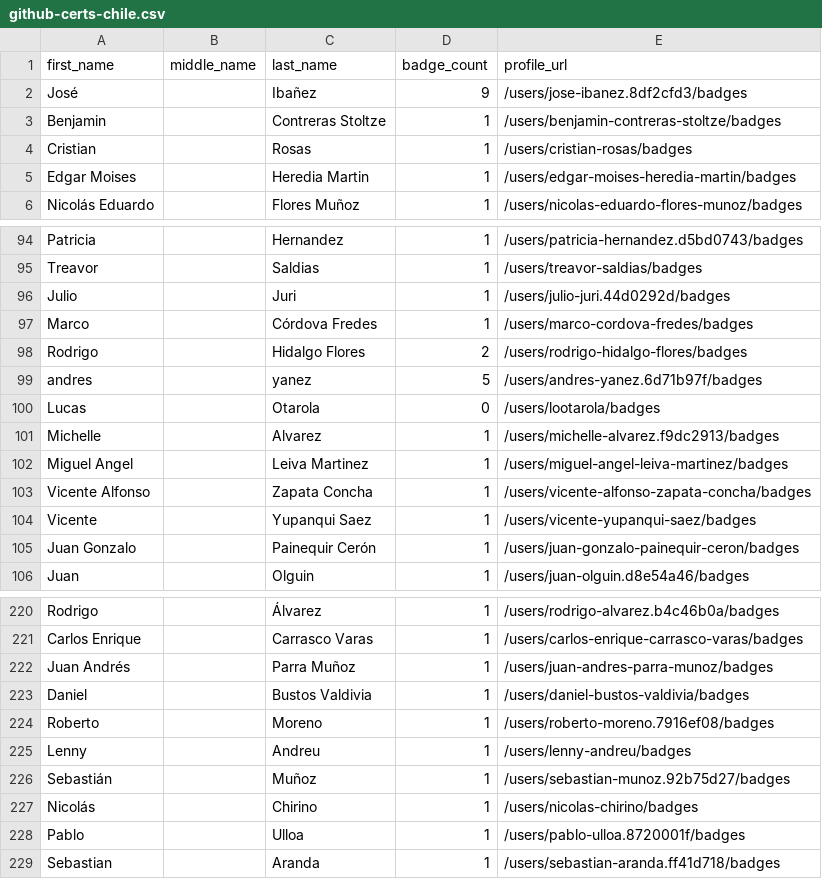
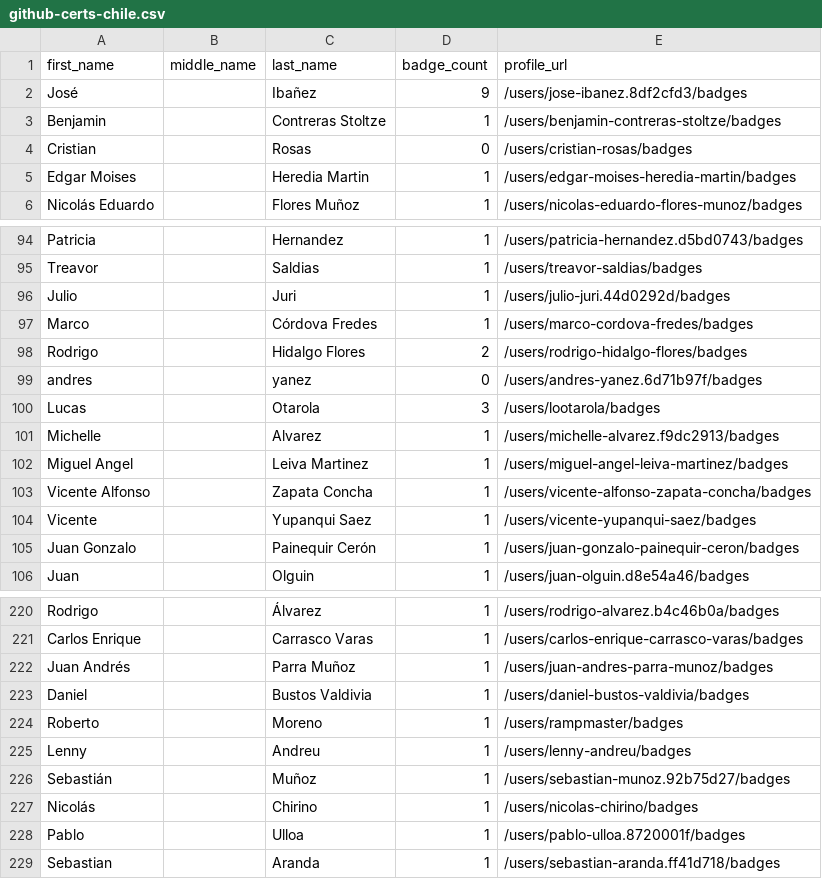
Before and after one commit to andrediasbr/github-certification-ranking, a CSV file: datasource/github-certs-chile.csv, drawn as a sheet; only a part is shown, gaps mark what is left out.

```diff
--- a/datasource/github-certs-chile.csv
+++ b/datasource/github-certs-chile.csv
@@ -3,3 +3,3 @@ José,,Ibañez,9,/users/jose-ibanez.8df2cfd3/badges
 Benjamin,,Contreras Stoltze,1,/users/benjamin-contreras-stoltze/badges
-Cristian,,Rosas,1,/users/cristian-rosas/badges
+Cristian,,Rosas,0,/users/cristian-rosas/badges
 Edgar Moises,,Heredia Martin,1,/users/edgar-moises-heredia-martin/badges
@@ -98,4 +98,4 @@ Marco,,Córdova Fredes,1,/users/marco-cordova-fredes/badges
 Rodrigo,,Hidalgo Flores,2,/users/rodrigo-hidalgo-flores/badges
-andres,,yanez,5,/users/andres-yanez.6d71b97f/badges
-Lucas,,Otarola,0,/users/lootarola/badges
+andres,,yanez,0,/users/andres-yanez.6d71b97f/badges
+Lucas,,Otarola,3,/users/lootarola/badges
 Michelle,,Alvarez,1,/users/michelle-alvarez.f9dc2913/badges
@@ -223,3 +223,3 @@ Juan Andrés,,Parra Muñoz,1,/users/juan-andres-parra-munoz/badges
 Daniel,,Bustos Valdivia,1,/users/daniel-bustos-valdivia/badges
-Roberto,,Moreno,1,/users/roberto-moreno.7916ef08/badges
+Roberto,,Moreno,1,/users/rampmaster/badges
 Lenny,,Andreu,1,/users/lenny-andreu/badges
```
Also changed, not shown: datasource/github-certs-india.csv, datasource/github-certs-ireland.csv, 48 other files.
